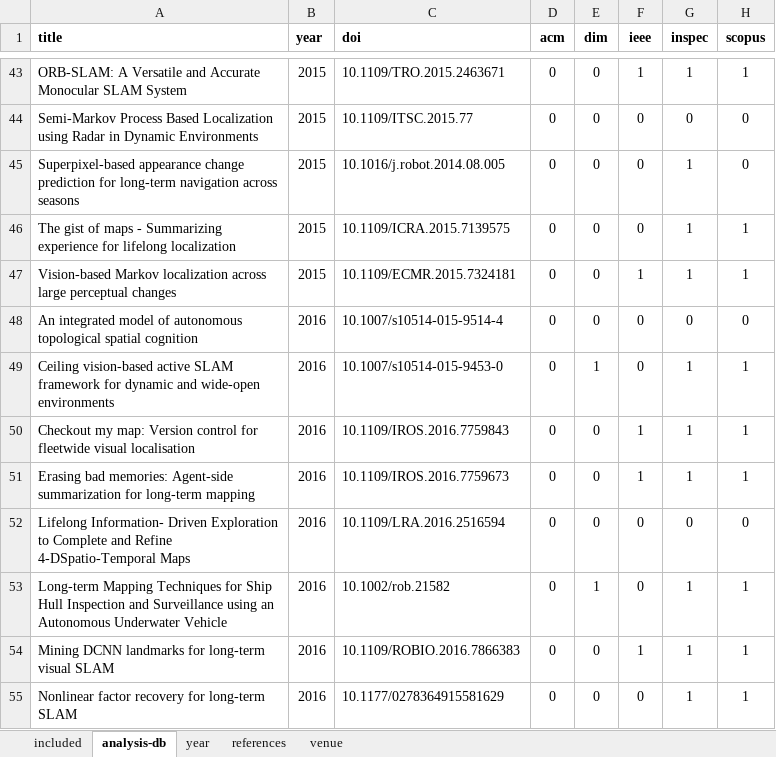
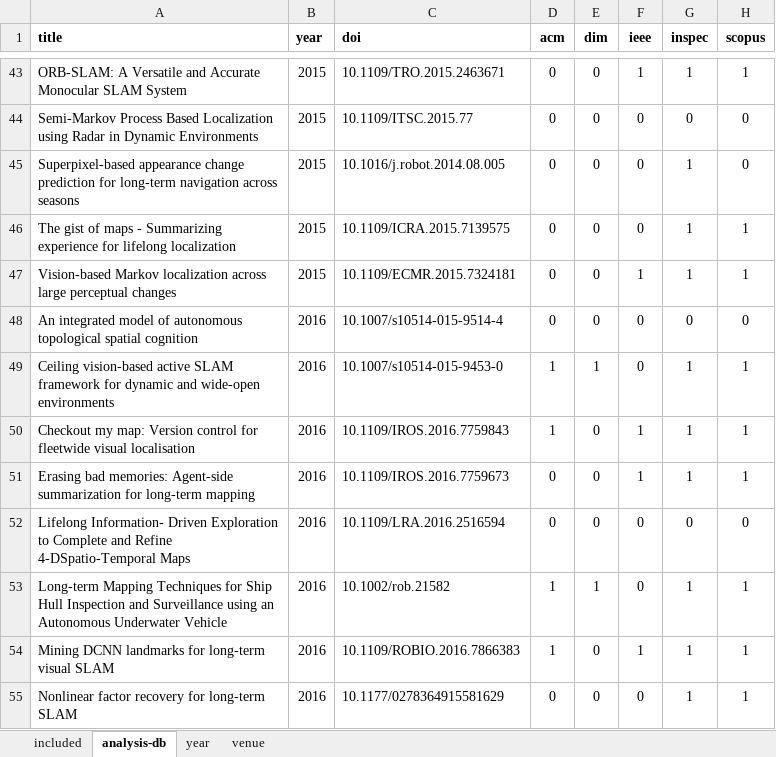
Before and after one commit to sousarbarb/slr-ltlm-mr, an Excel workbook: data/results/analysis.xlsx, sheet analysis-db, drawn as a sheet; only a part is shown, gaps mark what is left out; values as stored, in another font and other column widths than the file's, no borders; the diff covers the shown part only; the diff names each change by its address in the sheet, - before the commit and + after, or states it on an @@ line.

Commit message:
Modify publication venue + year analysis

```diff
--- a/data/results/analysis.xlsx (sheet analysis-db)
+++ b/data/results/analysis.xlsx (sheet analysis-db)
-sheet tab: references
-D49:D50 (acm): 0
+D49:D50 (acm): 1
-D53:D54 (acm): 0
+D53:D54 (acm): 1
```
Also changed, not shown: 1 added row, 1 removed row and 65 edited cells elsewhere in this sheet, sheet venue, charts or pictures, 2 other files.
